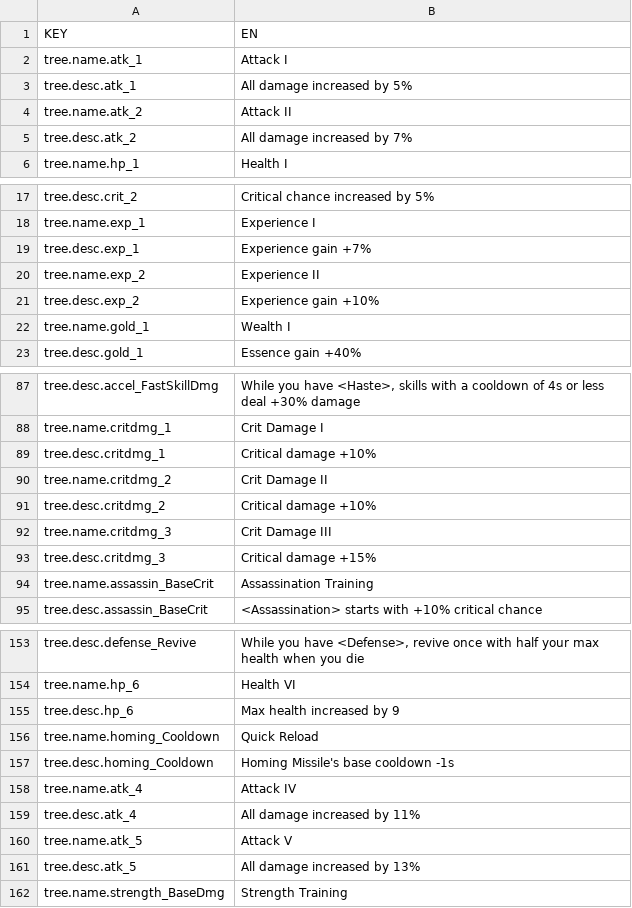
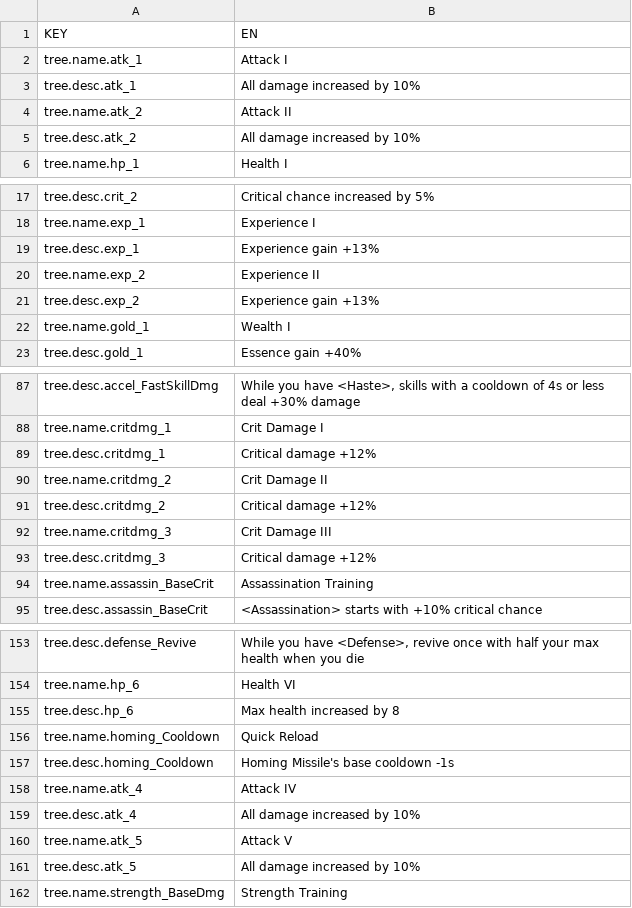
Before and after one commit to taerim2003/BlueberryDefense, a TSV file: Assets/Localization/assets_en.tsv, drawn as a sheet; only a part is shown, gaps mark what is left out; the diff covers the shown part only.

```diff
--- a/Assets/Localization/assets_en.tsv
+++ b/Assets/Localization/assets_en.tsv
@@ -2,5 +2,5 @@ KEY	EN
 tree.name.atk_1	Attack I
-tree.desc.atk_1	All damage increased by 5%
+tree.desc.atk_1	All damage increased by 10%
 tree.name.atk_2	Attack II
-tree.desc.atk_2	All damage increased by 7%
+tree.desc.atk_2	All damage increased by 10%
 tree.name.hp_1	Health I
@@ -18,5 +18,5 @@ tree.desc.crit_2	Critical chance increased by 5%
 tree.name.exp_1	Experience I
-tree.desc.exp_1	Experience gain +7%
+tree.desc.exp_1	Experience gain +13%
 tree.name.exp_2	Experience II
-tree.desc.exp_2	Experience gain +10%
+tree.desc.exp_2	Experience gain +13%
 tree.name.gold_1	Wealth I
@@ -88,7 +88,7 @@ tree.desc.accel_FastSkillDmg	While you have <Haste>, skills with a cooldown of 4
 tree.name.critdmg_1	Crit Damage I
-tree.desc.critdmg_1	Critical damage +10%
+tree.desc.critdmg_1	Critical damage +12%
 tree.name.critdmg_2	Crit Damage II
-tree.desc.critdmg_2	Critical damage +10%
+tree.desc.critdmg_2	Critical damage +12%
 tree.name.critdmg_3	Crit Damage III
-tree.desc.critdmg_3	Critical damage +15%
+tree.desc.critdmg_3	Critical damage +12%
 tree.name.assassin_BaseCrit	Assassination Training
@@ -154,3 +154,3 @@ tree.desc.defense_Revive	While you have <Defense>, revive once with half your ma
 tree.name.hp_6	Health VI
-tree.desc.hp_6	Max health increased by 9
+tree.desc.hp_6	Max health increased by 8
 tree.name.homing_Cooldown	Quick Reload
@@ -158,5 +158,5 @@ tree.desc.homing_Cooldown	Homing Missile's base cooldown -1s
 tree.name.atk_4	Attack IV
-tree.desc.atk_4	All damage increased by 11%
+tree.desc.atk_4	All damage increased by 10%
 tree.name.atk_5	Attack V
-tree.desc.atk_5	All damage increased by 13%
+tree.desc.atk_5	All damage increased by 10%
 tree.name.strength_BaseDmg	Strength Training
```
Also changed, not shown: 5 edited cells elsewhere in this file, Assets/Localization/assets_ko.tsv, 4 other files.
